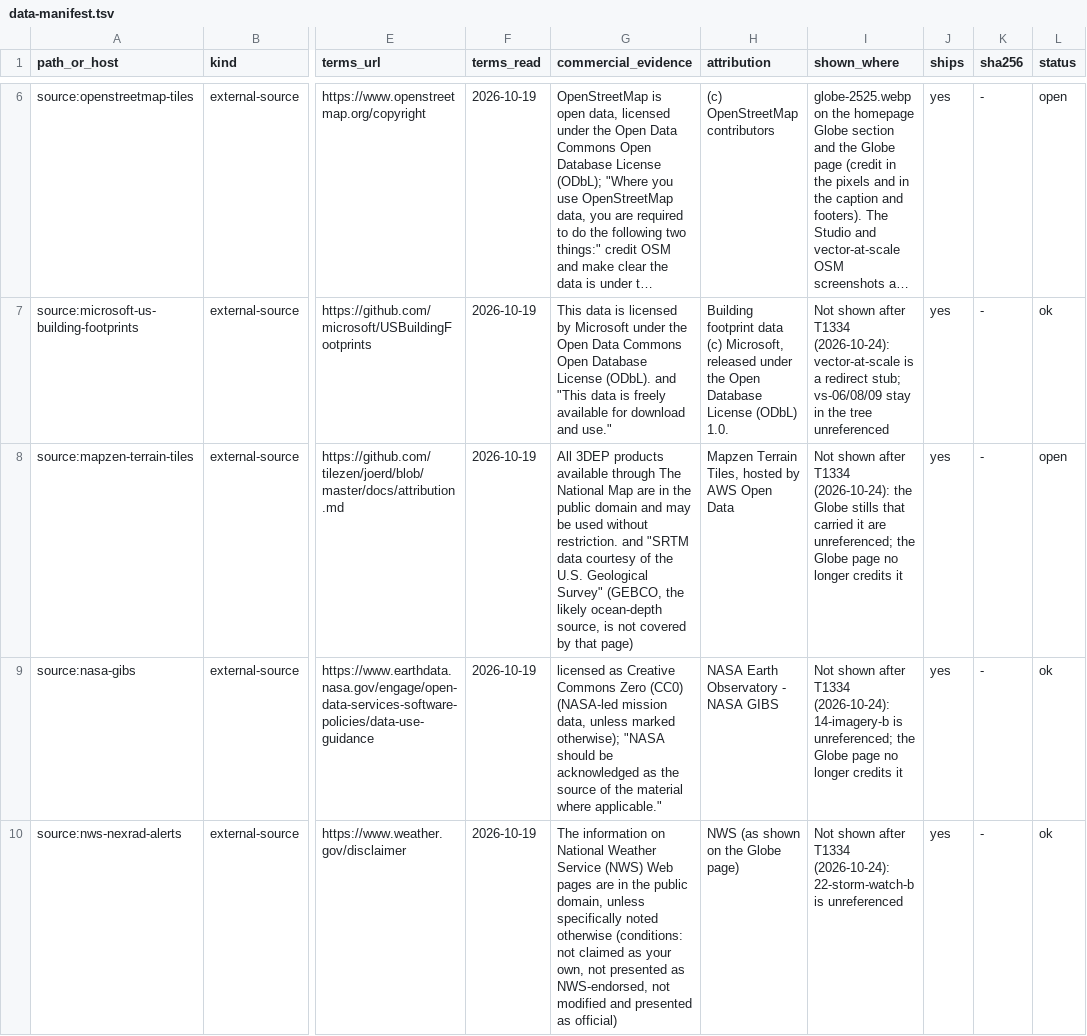
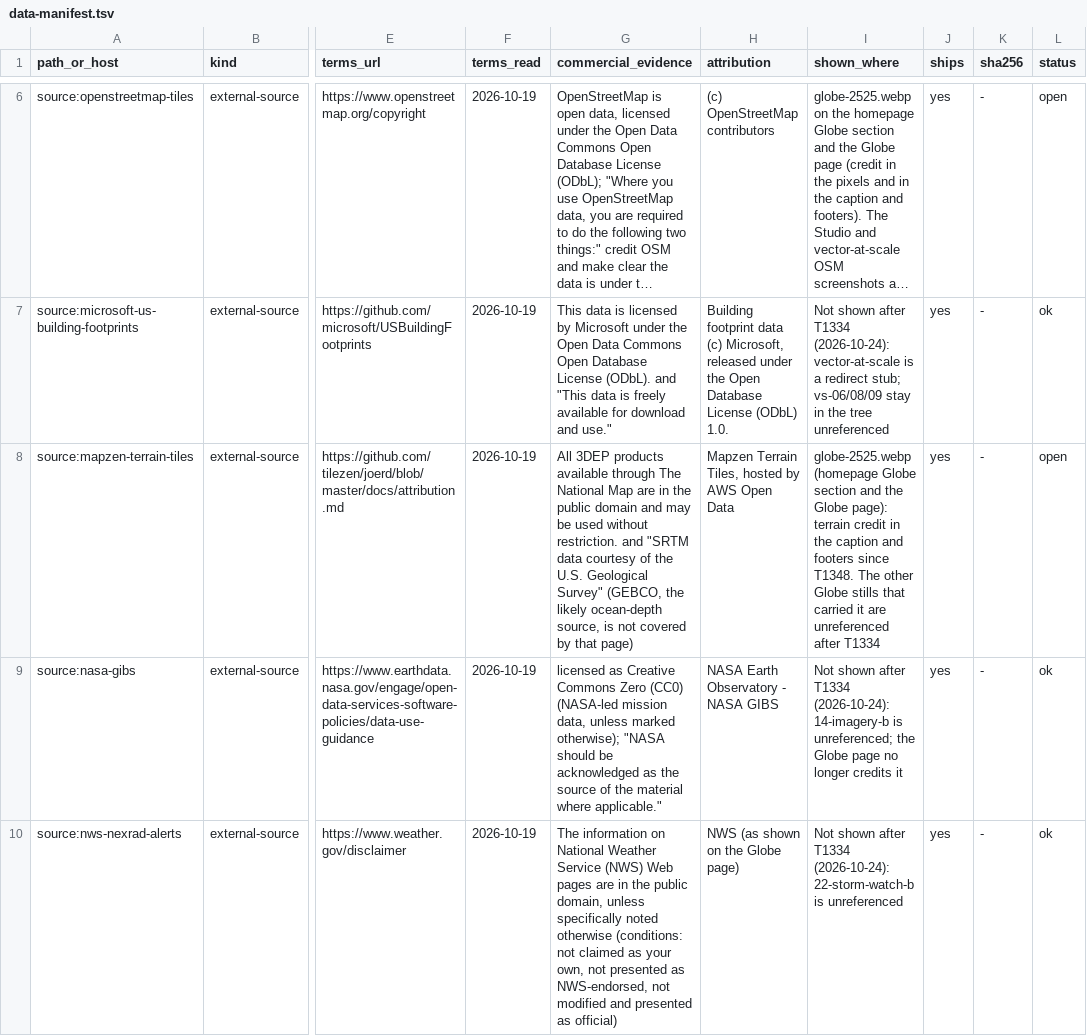
Before and after one commit to seaglass-foundry/seaglass-foundry.github.io, a TSV file: docs/legal/data-manifest.tsv, drawn as a sheet; only a part is shown, gaps mark what is left out; long unchanged cells end in …; the diff covers the shown part only; the diff names each change by its address in the sheet, - before the commit and + after, or states it on an @@ line.

```diff
--- a/docs/legal/data-manifest.tsv
+++ b/docs/legal/data-manifest.tsv
-I8 (shown_where): Not shown after T1334 (2026-10-24): the Globe stills that carried it are unreferenced; the Globe page no longer credits it
+I8 (shown_where): globe-2525.webp (homepage Globe section and the Globe page): terrain credit in the caption and footers since T1348. The other Globe stills that carried it are unreferenced after T1334
```
Also changed, not shown: 3 edited cells elsewhere in this file, docs/legal/hosts-allowlist.tsv, 5 other files.
